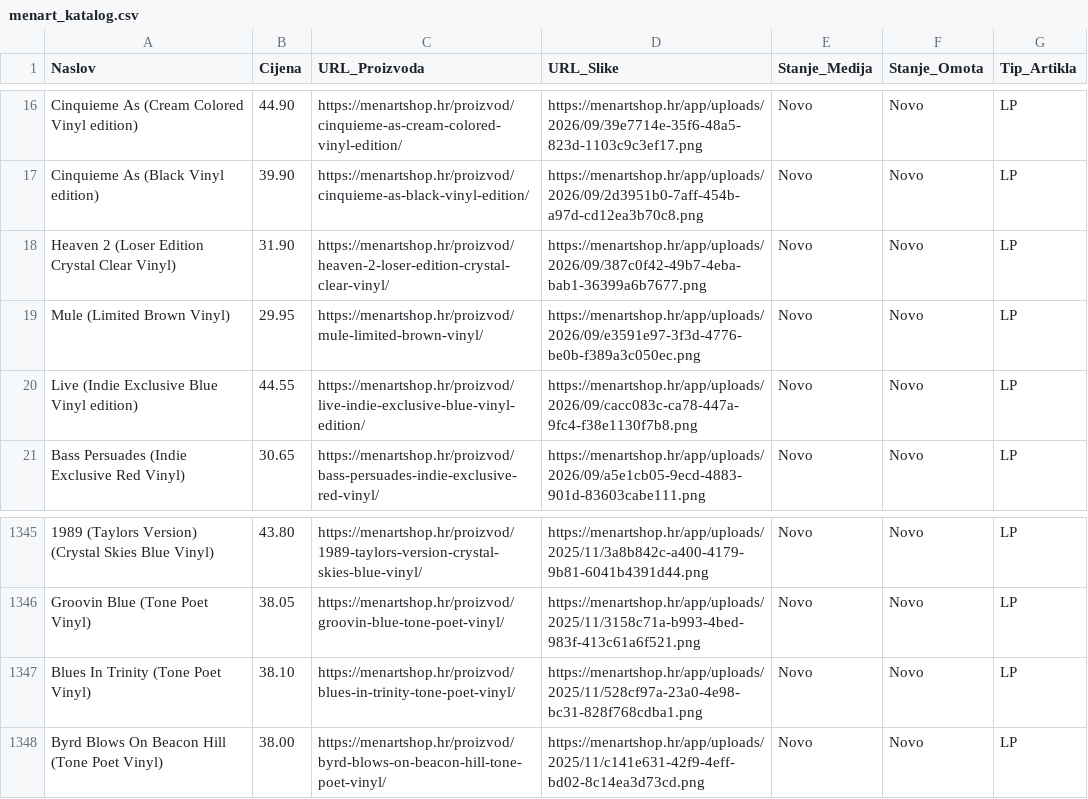
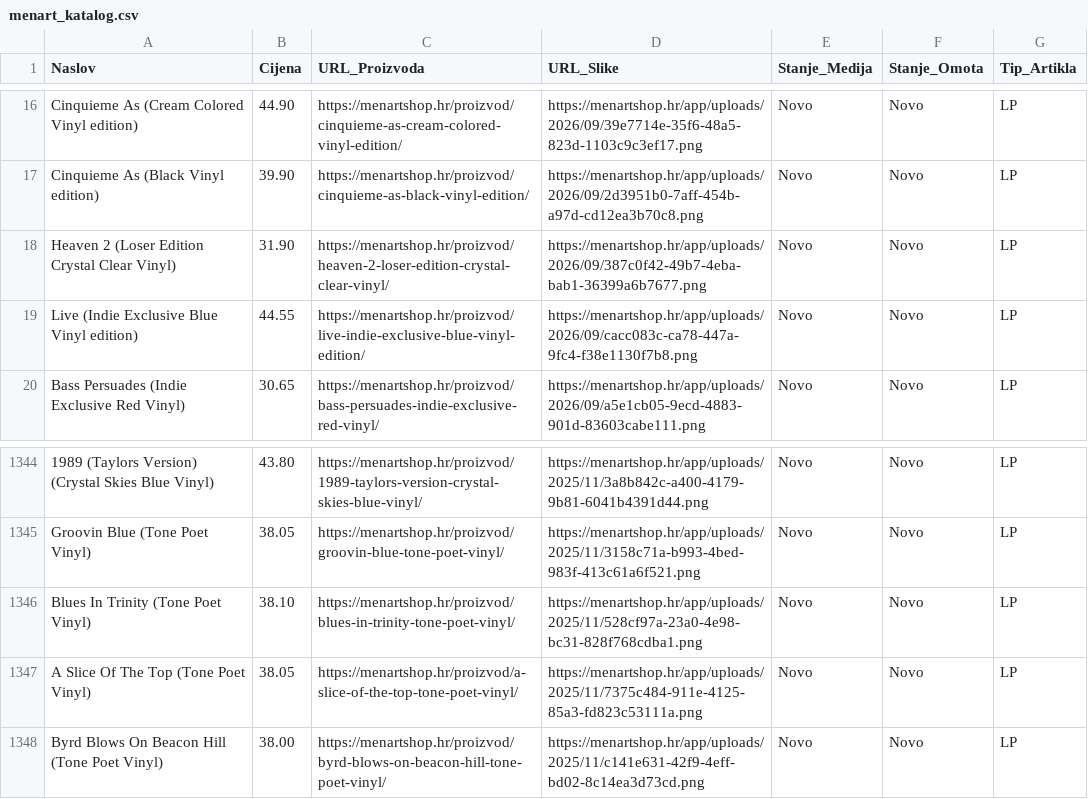
Before and after one commit to Z0M81Eb/baza-ploca, a CSV file: menart_katalog.csv, drawn as a sheet; only a part is shown, gaps mark what is left out; removed rows and columns are numbered as before the commit, all else as after; the diff names each change by its address in the sheet, - before the commit and + after, or states it on an @@ line.

```diff
--- a/menart_katalog.csv
+++ b/menart_katalog.csv
-row 19: Mule (Limited Brown Vinyl) | 29.95 | https://menartshop.hr/proizvod/mule-limited-brown-vinyl/ | https://menartshop.hr/app/uploads/2026/09/e3591e97-3f3d-4776-be0b-f389a3c050ec.png | Novo | Novo | LP
+row 1347: A Slice Of The Top (Tone Poet Vinyl) | 38.05 | https://menartshop.hr/proizvod/a-slice-of-the-top-tone-poet-vinyl/ | https://menartshop.hr/app/uploads/2025/11/7375c484-911e-4125-85a3-fd823c53111a.png | Novo | Novo | LP
```
